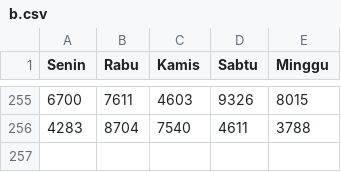
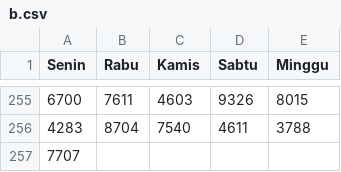
Before and after one commit to hadicangkring/belajar, a CSV file: b.csv, drawn as a sheet; only a part is shown, gaps mark what is left out; the diff names each change by its address in the sheet, - before the commit and + after, or states it on an @@ line.

Commit message:
Update b.csv

```diff
--- a/b.csv
+++ b/b.csv
+row 257: 7707
```
